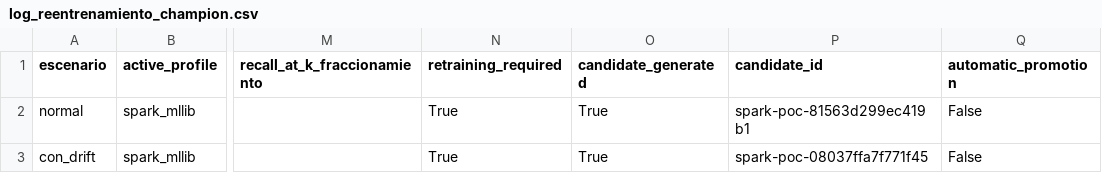
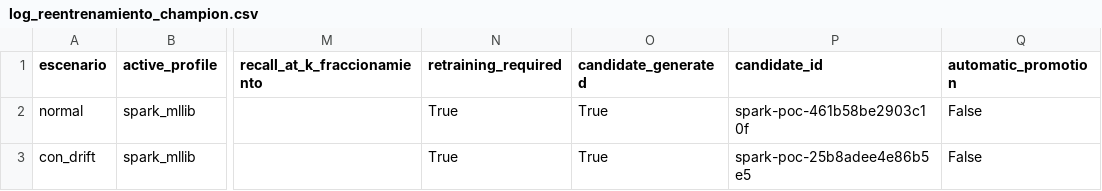
Before and after one commit to NoeCalle/cgr-analisis-datos, a CSV file: outputs/log_reentrenamiento_champion.csv, drawn as a sheet; only a part is shown, gaps mark what is left out; the diff names each change by its address in the sheet, - before the commit and + after, or states it on an @@ line.

```diff
--- a/outputs/log_reentrenamiento_champion.csv
+++ b/outputs/log_reentrenamiento_champion.csv
-P2 (candidate_id): spark-poc-81563d299ec419b1
+P2 (candidate_id): spark-poc-461b58be2903c10f
-P3 (candidate_id): spark-poc-08037ffa7f771f45
+P3 (candidate_id): spark-poc-25b8adee4e86b5e5
```
Also changed, not shown: lakehouse/oro/ranking_riesgo_favoritismo.csv, 20 other files.
